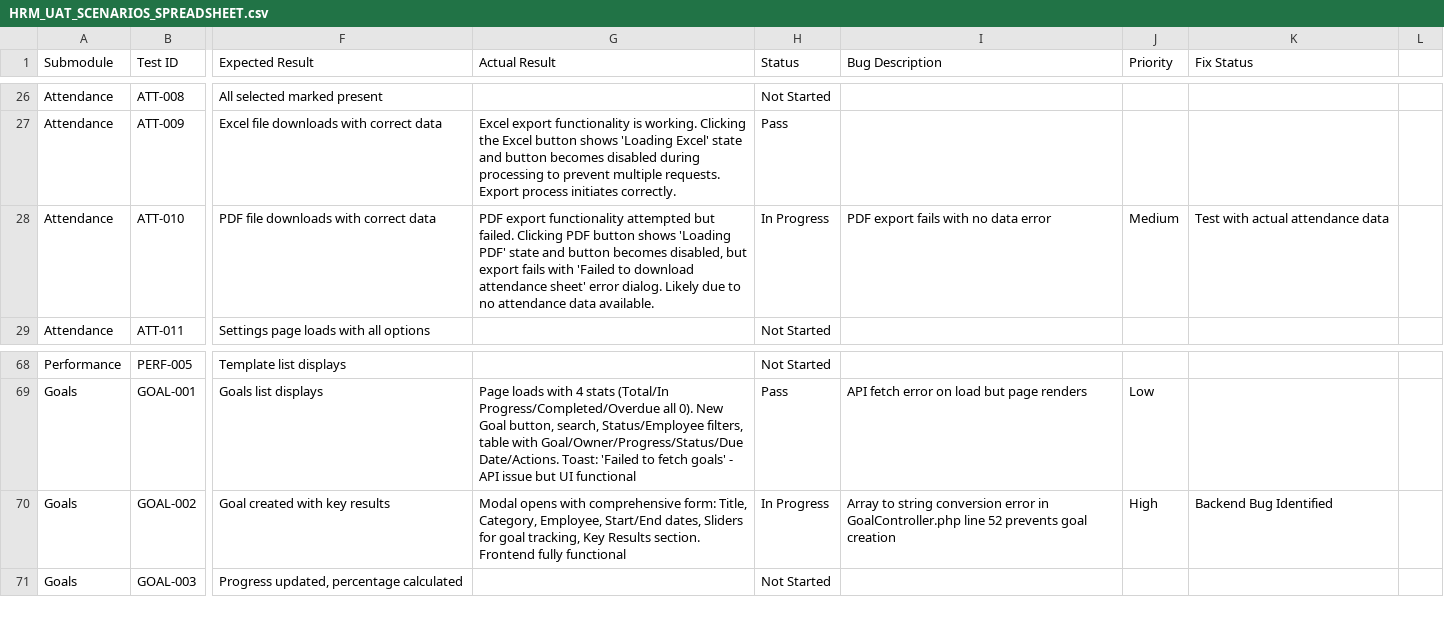
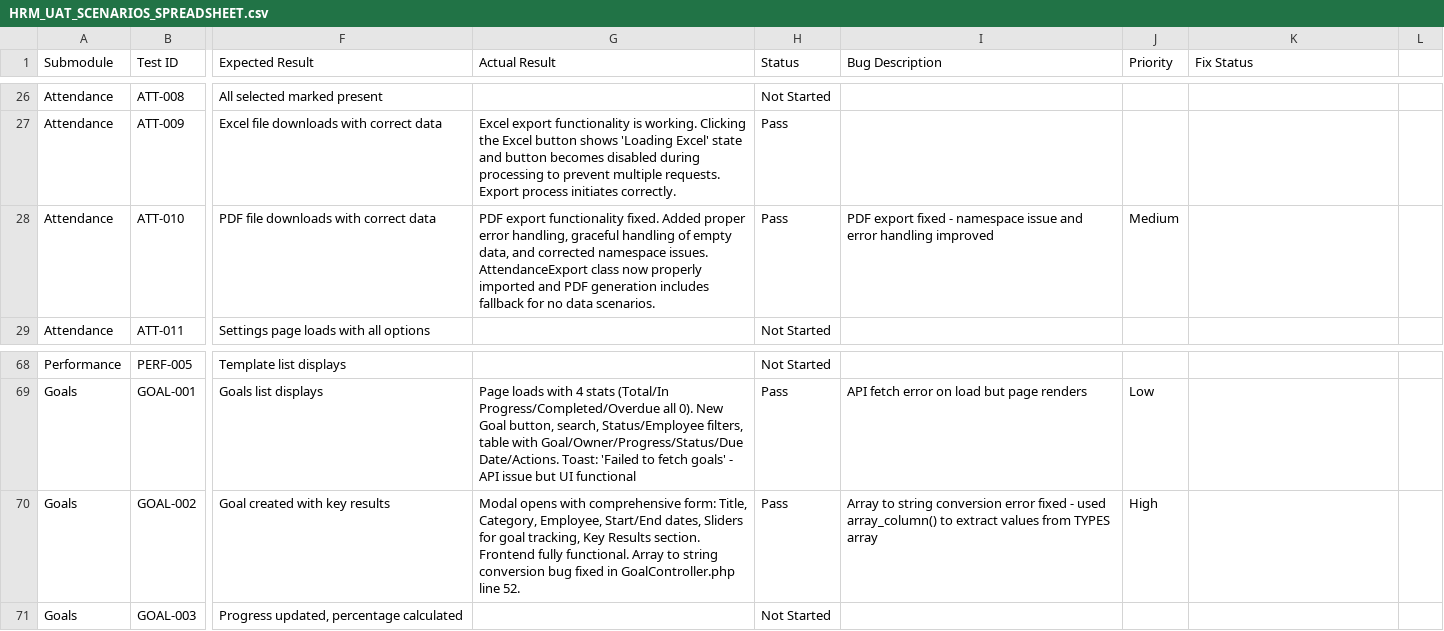
Before and after one commit to emamhosen1999/Aero-Enterprise-Suite-Saas, a CSV file: docs/HRM_UAT_SCENARIOS_SPREADSHEET.csv, drawn as a sheet; only a part is shown, gaps mark what is left out; the diff names each change by its address in the sheet, - before the commit and + after, or states it on an @@ line.

```diff
--- a/docs/HRM_UAT_SCENARIOS_SPREADSHEET.csv
+++ b/docs/HRM_UAT_SCENARIOS_SPREADSHEET.csv
-G28 (Actual Result): …export functionality attempted but failed. Clicking PDF button shows 'Loading PDF' state and button becomes disabled, but export fails with 'Failed to download attendance sheet' error dialog. Likely due to no attendance data available.
+G28 (Actual Result): …export functionality fixed. Added proper error handling, graceful handling of empty data, and corrected namespace issues. AttendanceExport class now properly imported and PDF generation includes fallback for no data scenarios.
-H28 (Status): In Progress
+H28 (Status): Pass
-I28 (Bug Description): PDF export fails with no data error
+I28 (Bug Description): PDF export fixed - namespace issue and error handling improved
-K28 (Fix Status): Test with actual attendance data
+K28 (Fix Status): (empty)
-G70 (Actual Result): …Frontend fully functional
+G70 (Actual Result): …Frontend fully functional. Array to string conversion bug fixed in GoalController.php line 52.
-H70 (Status): In Progress
+H70 (Status): Pass
-I70 (Bug Description): …conversion error in GoalController.php line 52 prevents goal creation
+I70 (Bug Description): …conversion error fixed - used array_column() to extract values from TYPES array
-K70 (Fix Status): Backend Bug Identified
+K70 (Fix Status): (empty)
```
Also changed, not shown: 2 other files.
